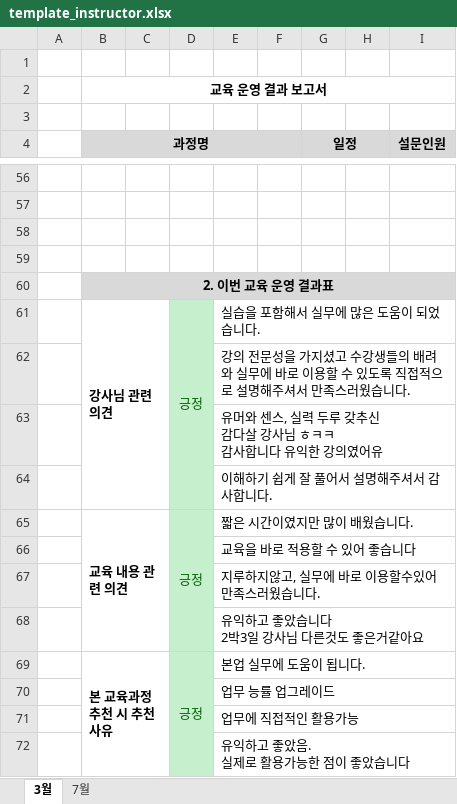
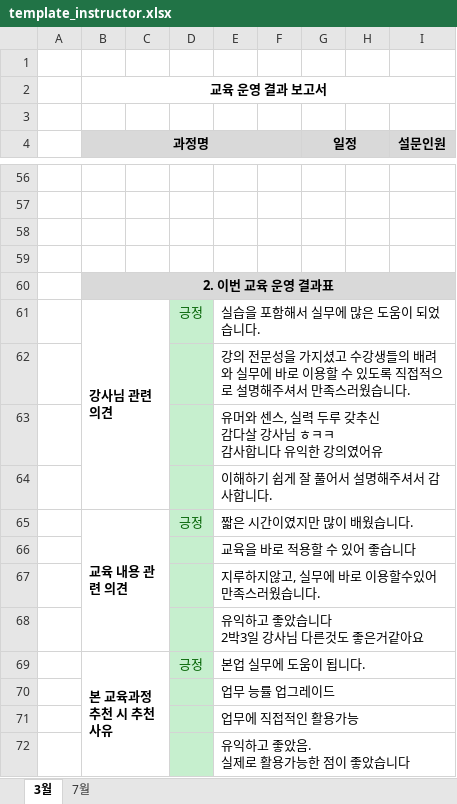
Before and after one commit to jawkimcoding/NPS, an Excel workbook: templates_excel/template_instructor.xlsx, sheet 3월, drawn as a sheet; only a part is shown, gaps mark what is left out; values as stored, in another font and other column widths than the file's, no borders; charts and pictures not drawn; the diff names each change by its address in the sheet, - before the commit and + after, or states it on an @@ line.

```diff
--- a/templates_excel/template_instructor.xlsx (sheet 3월)
+++ b/templates_excel/template_instructor.xlsx (sheet 3월)
-D61:D64 merged
-D65:D68 merged
-D69:D72 merged
```
Also changed, not shown: 9 other files.
